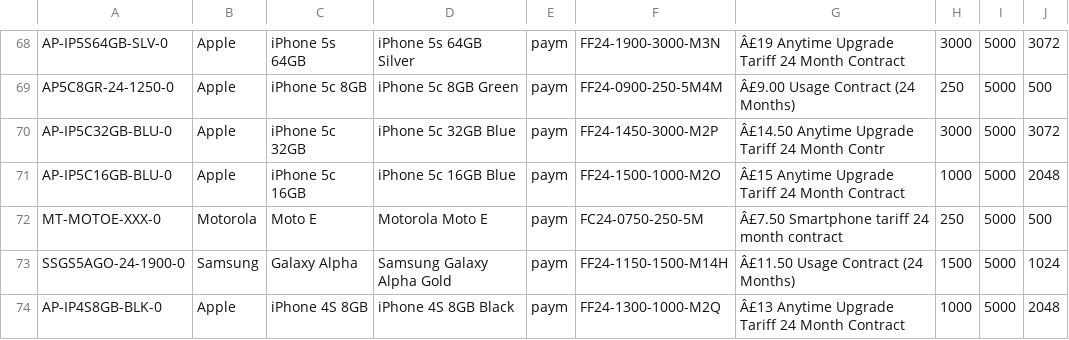
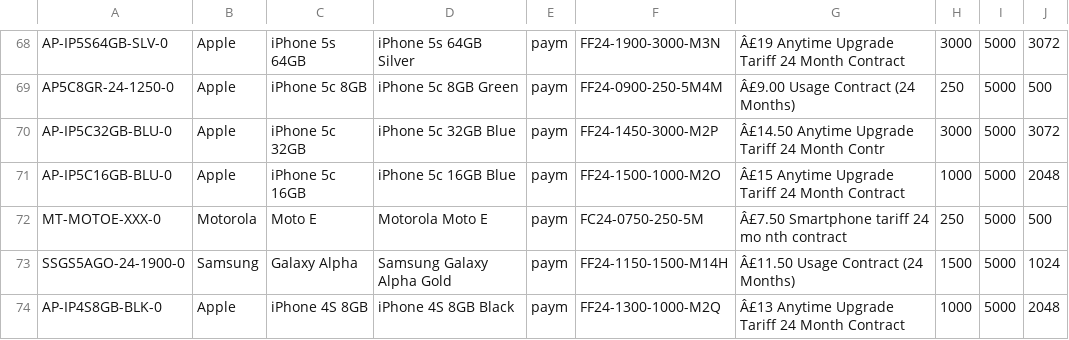
Before and after one commit to ww269/phone-tariffs, a CSV file: phone-data.csv, drawn as a sheet; only a part is shown, gaps mark what is left out.

```diff
--- a/phone-data.csv
+++ b/phone-data.csv
@@ -71,3 +71,3 @@ AP-IP5C32GB-BLU-0,Apple,iPhone 5c 32GB,iPhone 5c 32GB Blue,paym,FF24-1450-3000-M
 AP-IP5C16GB-BLU-0,Apple,iPhone 5c 16GB,iPhone 5c 16GB Blue,paym,FF24-1500-1000-M2O,Â£15 Anytime Upgrade Tariff 24 Month Contract,1000,5000,2048
-MT-MOTOE-XXX-0,Motorola,Moto E,Motorola Moto E,paym,FC24-0750-250-5M,Â£7.50 Smartphone tariff 24 month contract,250,5000,500
+MT-MOTOE-XXX-0,Motorola,Moto E,Motorola Moto E,paym,FC24-0750-250-5M,Â£7.50 Smartphone tariff 24 mo nth contract,250,5000,500
 SSGS5AGO-24-1900-0,Samsung,Galaxy Alpha,Samsung Galaxy Alpha Gold,paym,FF24-1150-1500-M14H,Â£11.50 Usage Contract (24 Months),1500,5000,1024
```
Also changed, not shown: 2 other files.
